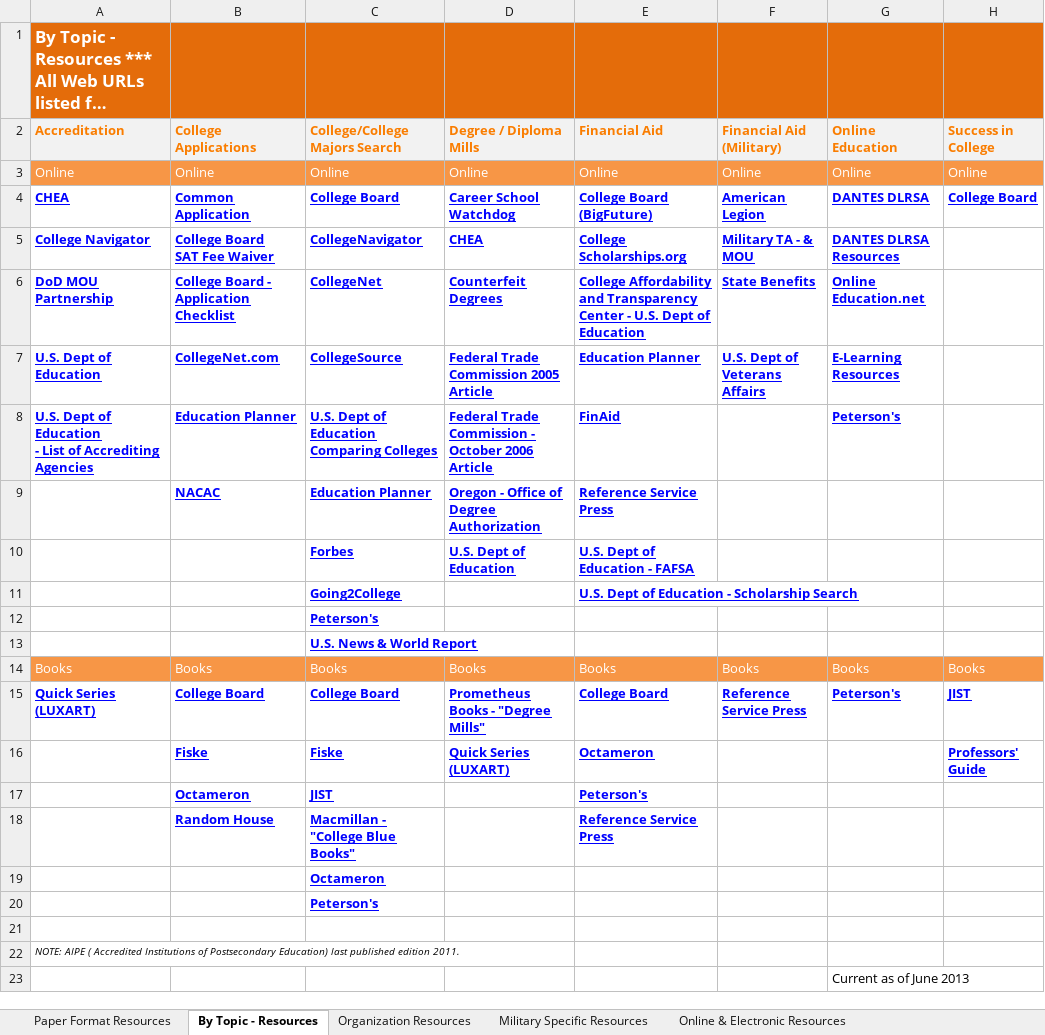
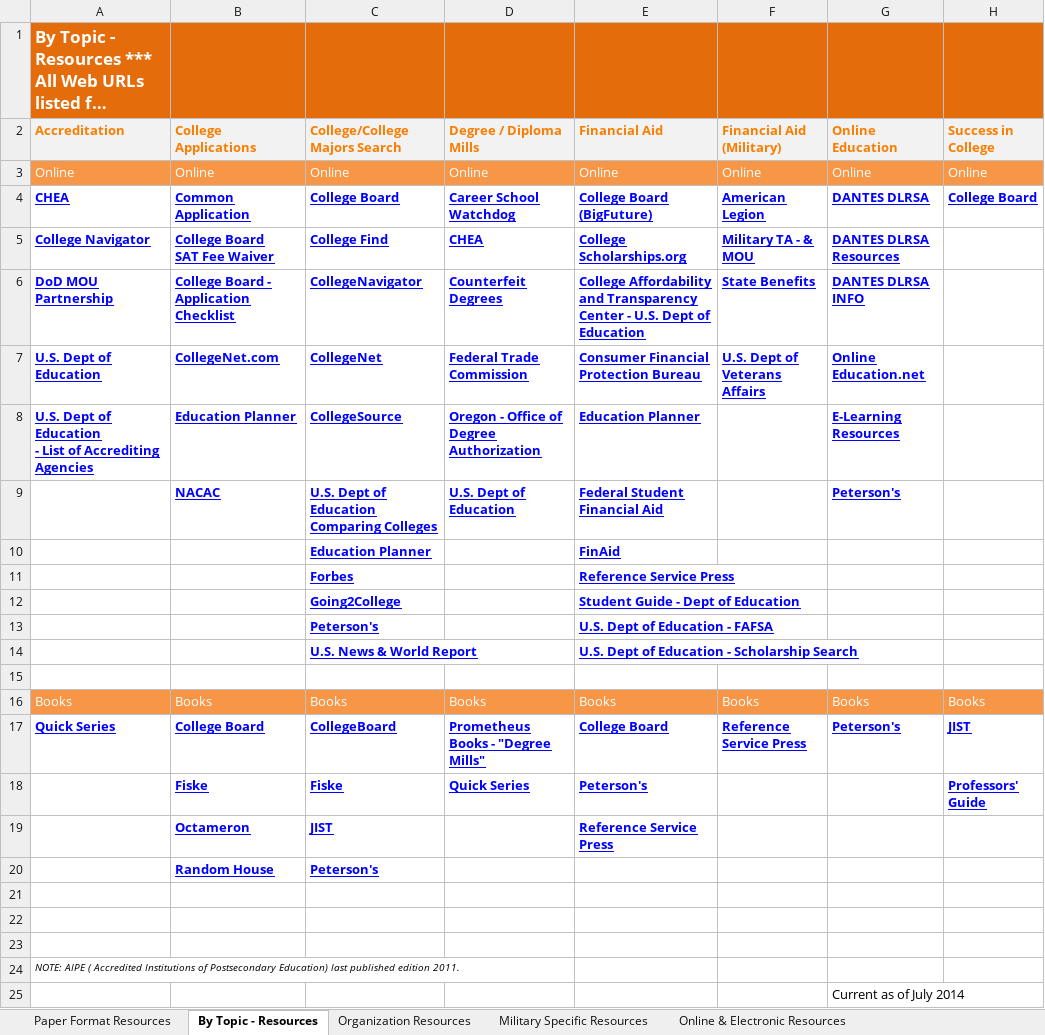
Before and after one commit to hooah/dantes-source, an Excel workbook: _content/Education_Toolbox.xlsx, sheet By Topic - Resources, drawn as a sheet; long unchanged cells end in …; values as stored, in another font and other column widths than the file's, no borders; charts and pictures and table styles not drawn; removed rows and columns are numbered as before the commit, all else as after; ↵ is a line break in a cell; the diff names each change by its address in the sheet, - before the commit and + after, or states it on an @@ line.

Commit message:
Some minor DLRSA changes

```diff
--- a/_content/Education_Toolbox.xlsx (sheet By Topic - Resources)
+++ b/_content/Education_Toolbox.xlsx (sheet By Topic - Resources)
-C5 (College/College Majors Search): CollegeNavigator
+C5 (College/College Majors Search): College Find
-C6 (College/College Majors Search): CollegeNet
+C6 (College/College Majors Search): CollegeNavigator
-G6 (Online Education): Online Education.net
+G6 (Online Education): DANTES DLRSA INFO
-C7 (College/College Majors Search): CollegeSource
+C7 (College/College Majors Search): CollegeNet
-D7 (Degree / Diploma Mills): Federal Trade Commission 2005 Article
+D7 (Degree / Diploma Mills): Federal Trade Commission
-E7 (Financial Aid): Education Planner
+E7 (Financial Aid): Consumer Financial Protection Bureau
-G7 (Online Education): E-Learning Resources
+G7 (Online Education): Online Education.net
-C8 (College/College Majors Search): U.S. Dept of Education ↵ Comparing Colleges
+C8 (College/College Majors Search): CollegeSource
-D8 (Degree / Diploma Mills): Federal Trade Commission - October 2006 Article
+D8 (Degree / Diploma Mills): Oregon - Office of Degree Authorization
-E8 (Financial Aid): FinAid
+E8 (Financial Aid): Education Planner
-G8 (Online Education): Peterson's
+G8 (Online Education): E-Learning Resources
-row 9:  | NACAC | Education Planner | Oregon - Office of Degree Authorization | Reference Service Press
-row 10:  |  | Forbes | U.S. Dept of Education | U.S. Dept of Education - FAFSA
+row 9:  | NACAC | U.S. Dept of Education ↵ Comparing Colleges | U.S. Dept of Education | Federal Student Financial Aid |  | Peterson's
+row 10:  |  | Education Planner |  | FinAid
+row 11:  |  | Forbes |  | Reference Service Press
-E12 (Financial Aid): U.S. Dept of Education - Scholarship Search
+E12 (Financial Aid): Student Guide - Dept of Education
-E13 (Financial Aid): (empty)
+E13 (Financial Aid): U.S. Dept of Education - FAFSA
+row 14:  |  | U.S. News & World Report |  | U.S. Dept of Education - Scholarship Search
-C15 (College/College Majors Search): U.S. News & World Report
+C15 (College/College Majors Search): (empty)
-A17 (Accreditation): Quick Series (LUXART)
+A17 (Accreditation): Quick Series
-C17 (College/College Majors Search): College Board
+C17 (College/College Majors Search): CollegeBoard
-D18 (Degree / Diploma Mills): Quick Series (LUXART)
+D18 (Degree / Diploma Mills): Quick Series
-E18 (Financial Aid): Octameron
+E18 (Financial Aid): Peterson's
-E19 (Financial Aid): Peterson's
+E19 (Financial Aid): Reference Service Press
-row 18:  | Random House | Macmillan - "College Blue Books" |  | Reference Service Press
+row 20:  | Random House | Peterson's
-C21 (College/College Majors Search): Octameron
+C21 (College/College Majors Search): (empty)
-C22 (College/College Majors Search): Peterson's
+C22 (College/College Majors Search): (empty)
-G25 (Online Education): Current as of June 2013
+G25 (Online Education): Current as of July 2014
```
Also changed, not shown: sheet Military Specific Resources, sheet Online & Electronic Resources, sheet Paper Format Resources, sheet Organization Resources, 8 other files.
